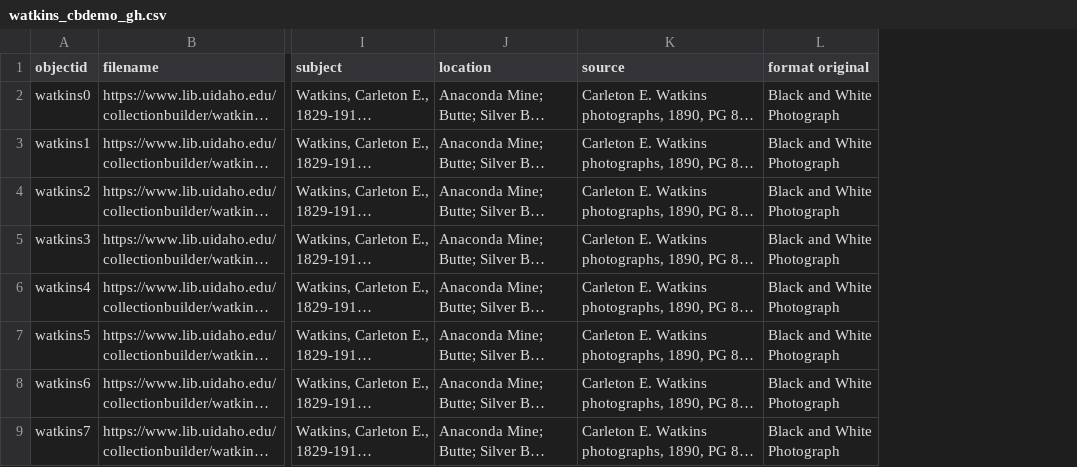
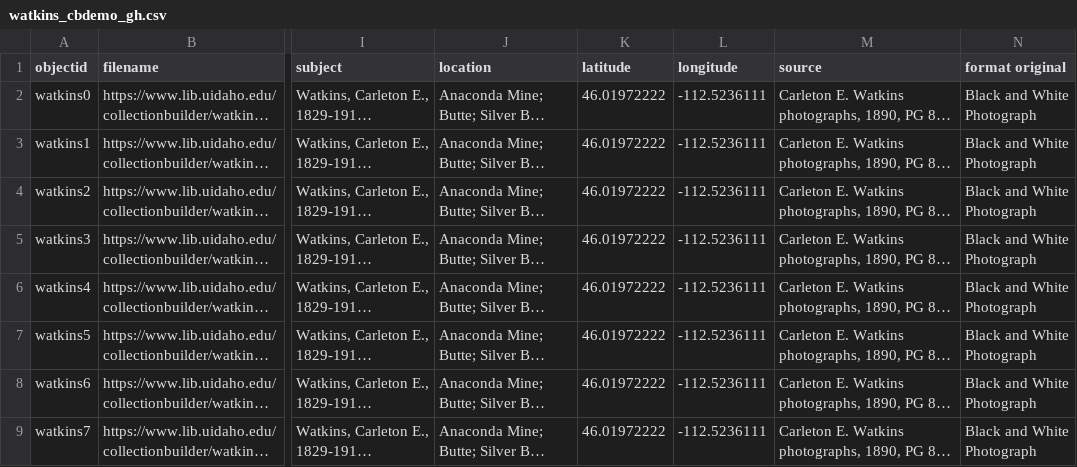
Before and after one commit to CollectionBuilder/collectionbuilder-sample-data, a CSV file: watkins_cbdemo_gh.csv, drawn as a sheet; only a part is shown, gaps mark what is left out; long unchanged cells end in …; the diff names each change by its address in the sheet, - before the commit and + after, or states it on an @@ line.

Commit message:
add lat long to watkins

```diff
--- a/watkins_cbdemo_gh.csv
+++ b/watkins_cbdemo_gh.csv
+column K (latitude), rows 2-9: all 46.01972222
+column L (longitude), rows 2-9: all -112.5236111
```
